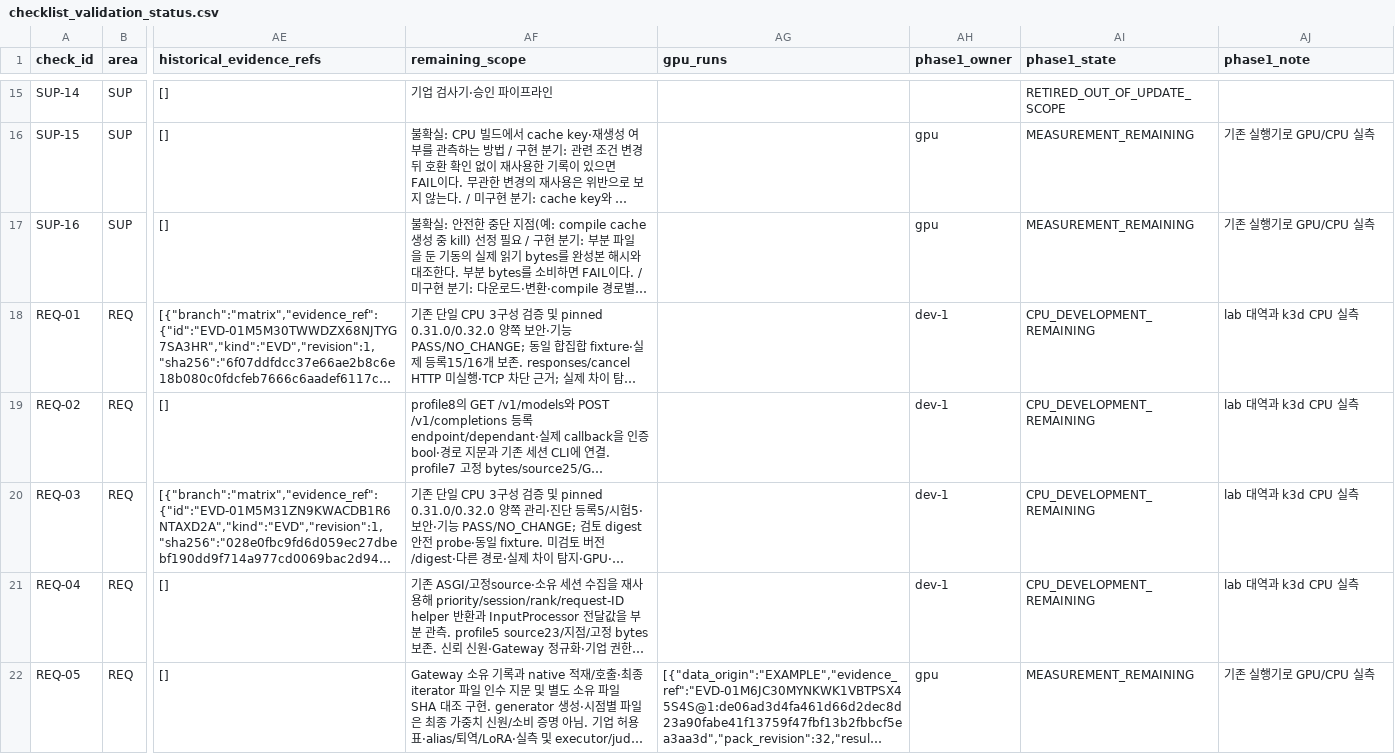
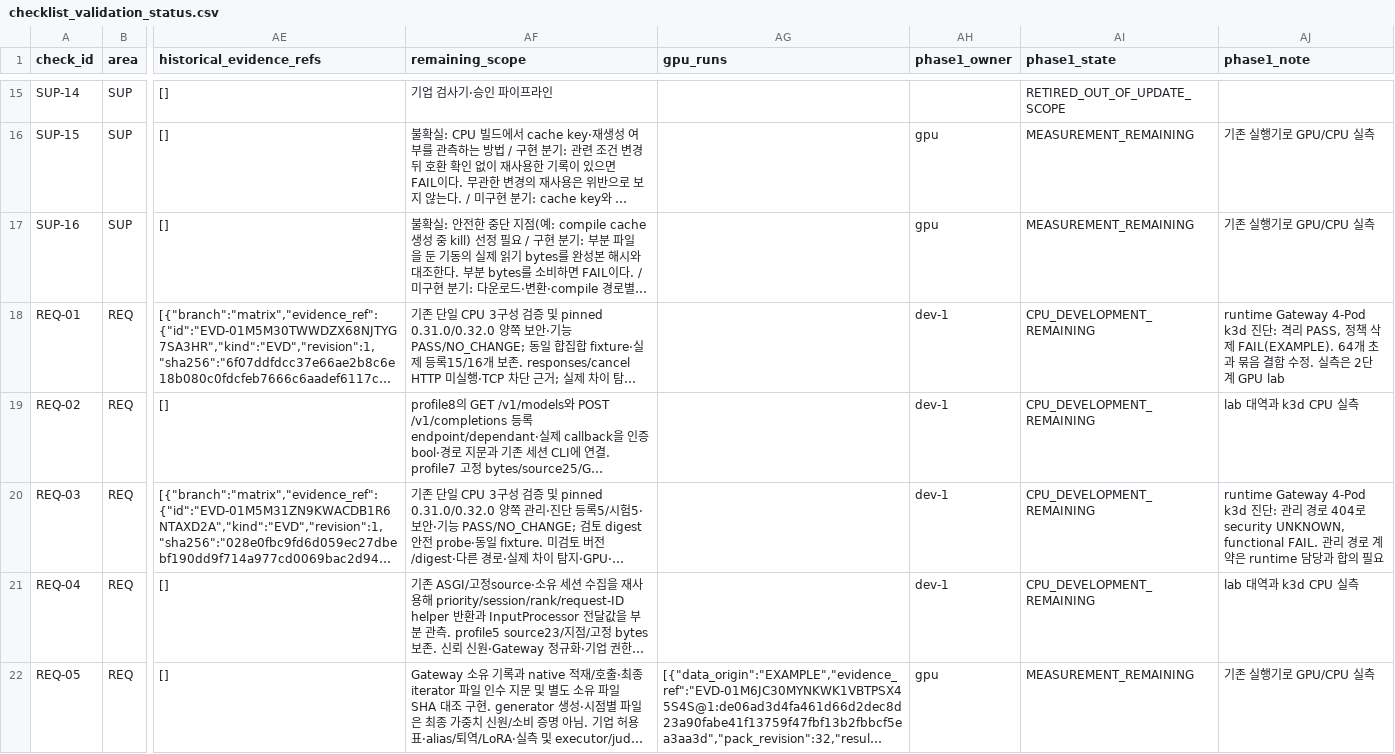
Before and after one commit to dohashelby/byul, a CSV file: update/docs/checklist_validation_status.csv, drawn as a sheet; only a part is shown, gaps mark what is left out; long unchanged cells end in …; the diff covers the shown part only; the diff names each change by its address in the sheet, - before the commit and + after, or states it on an @@ line.

```diff
--- a/update/docs/checklist_validation_status.csv
+++ b/update/docs/checklist_validation_status.csv
-AJ18 (phase1_note): lab 대역과 k3d CPU 실측
+AJ18 (phase1_note): runtime Gateway 4-Pod k3d 진단: 격리 PASS, 정책 삭제 FAIL(EXAMPLE). 64개 초과 묶음 결함 수정. 실측은 2단계 GPU lab
-AJ20 (phase1_note): lab 대역과 k3d CPU 실측
+AJ20 (phase1_note): runtime Gateway 4-Pod k3d 진단: 관리 경로 404로 security UNKNOWN, functional FAIL. 관리 경로 계약은 runtime 담당과 합의 필요
```
Also changed, not shown: 2 edited cells elsewhere in this file, 4 other files.
